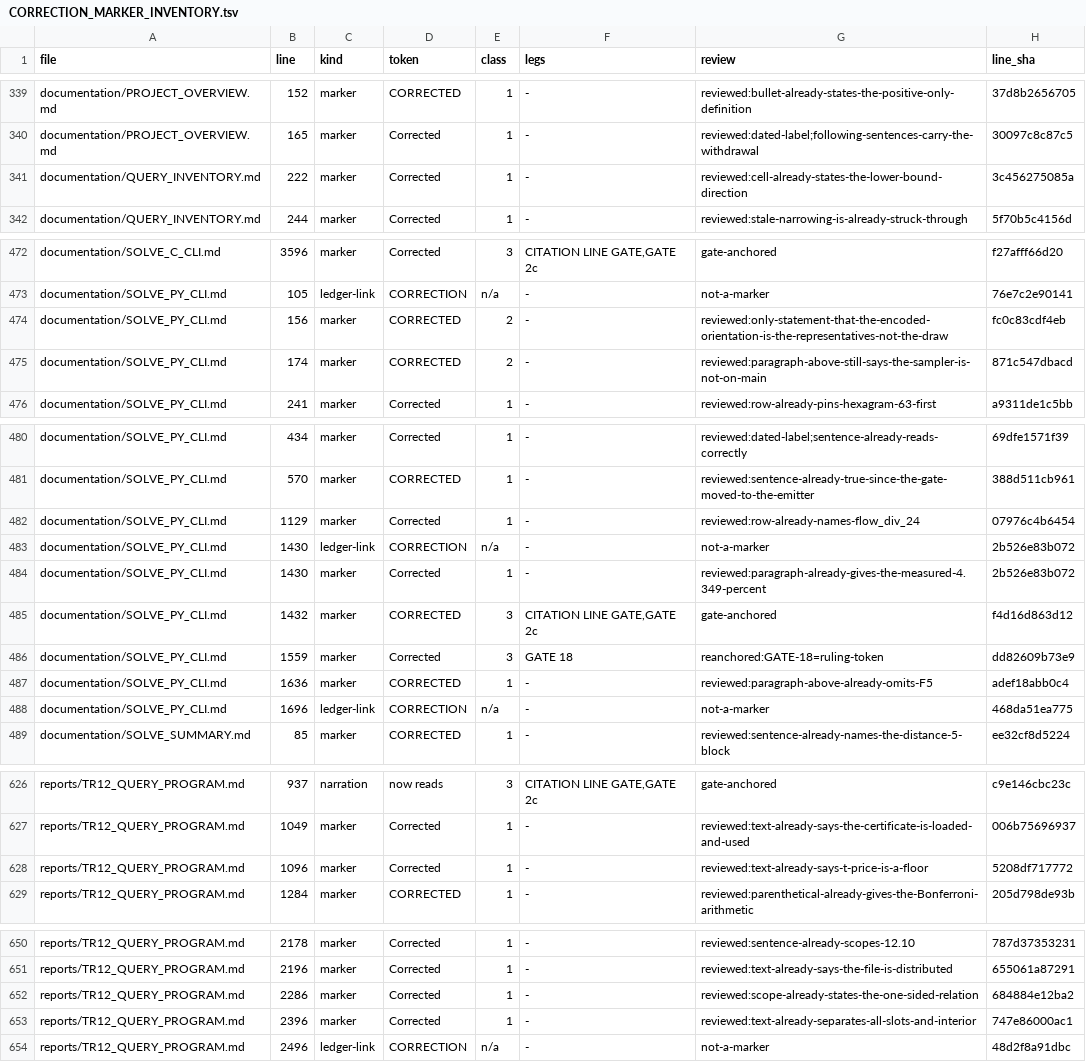
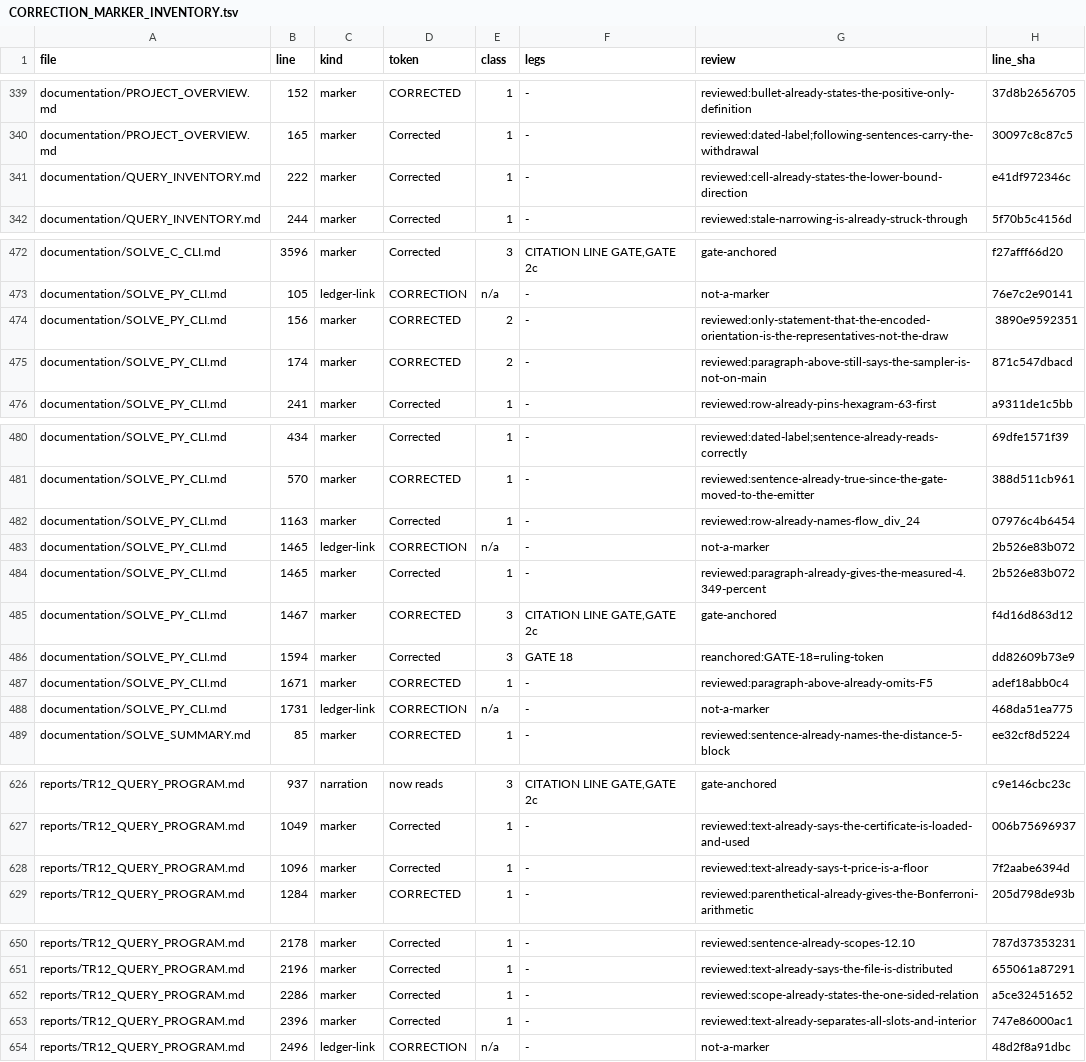
Before and after one commit to petersm3/roae, a TSV file: documentation/CORRECTION_MARKER_INVENTORY.tsv, drawn as a sheet; only a part is shown, gaps mark what is left out.

```diff
--- a/documentation/CORRECTION_MARKER_INVENTORY.tsv
+++ b/documentation/CORRECTION_MARKER_INVENTORY.tsv
@@ -340,3 +340,3 @@ documentation/PROJECT_OVERVIEW.md	152	marker	CORRECTED	1	-	reviewed:bullet-alrea
 documentation/PROJECT_OVERVIEW.md	165	marker	Corrected	1	-	reviewed:dated-label;following-sentences-carry-the-withdrawal	30097c8c87c5
-documentation/QUERY_INVENTORY.md	222	marker	Corrected	1	-	reviewed:cell-already-states-the-lower-bound-direction	3c456275085a
+documentation/QUERY_INVENTORY.md	222	marker	Corrected	1	-	reviewed:cell-already-states-the-lower-bound-direction	e41df972346c
 documentation/QUERY_INVENTORY.md	244	marker	Corrected	1	-	reviewed:stale-narrowing-is-already-struck-through	5f70b5c4156d
@@ -473,3 +473,3 @@ documentation/SOLVE_C_CLI.md	3596	marker	Corrected	3	CITATION LINE GATE,GATE 2c
 documentation/SOLVE_PY_CLI.md	105	ledger-link	CORRECTION	n/a	-	not-a-marker	76e7c2e90141
-documentation/SOLVE_PY_CLI.md	156	marker	CORRECTED	2	-	reviewed:only-statement-that-the-encoded-orientation-is-the-representatives-not-the-draw	fc0c83cdf4eb
+documentation/SOLVE_PY_CLI.md	156	marker	CORRECTED	2	-	reviewed:only-statement-that-the-encoded-orientation-is-the-representatives-not-the-draw	3890e9592351
 documentation/SOLVE_PY_CLI.md	174	marker	CORRECTED	2	-	reviewed:paragraph-above-still-says-the-sampler-is-not-on-main	871c547dbacd
@@ -481,9 +481,9 @@ documentation/SOLVE_PY_CLI.md	434	marker	Corrected	1	-	reviewed:dated-label;sent
 documentation/SOLVE_PY_CLI.md	570	marker	CORRECTED	1	-	reviewed:sentence-already-true-since-the-gate-moved-to-the-emitter	388d511cb961
-documentation/SOLVE_PY_CLI.md	1129	marker	Corrected	1	-	reviewed:row-already-names-flow_div_24	07976c4b6454
-documentation/SOLVE_PY_CLI.md	1430	ledger-link	CORRECTION	n/a	-	not-a-marker	2b526e83b072
-documentation/SOLVE_PY_CLI.md	1430	marker	Corrected	1	-	reviewed:paragraph-already-gives-the-measured-4.349-percent	2b526e83b072
-documentation/SOLVE_PY_CLI.md	1432	marker	CORRECTED	3	CITATION LINE GATE,GATE 2c	gate-anchored	f4d16d863d12
-documentation/SOLVE_PY_CLI.md	1559	marker	Corrected	3	GATE 18	reanchored:GATE-18=ruling-token	dd82609b73e9
-documentation/SOLVE_PY_CLI.md	1636	marker	CORRECTED	1	-	reviewed:paragraph-above-already-omits-F5	adef18abb0c4
-documentation/SOLVE_PY_CLI.md	1696	ledger-link	CORRECTION	n/a	-	not-a-marker	468da51ea775
+documentation/SOLVE_PY_CLI.md	1163	marker	Corrected	1	-	reviewed:row-already-names-flow_div_24	07976c4b6454
+documentation/SOLVE_PY_CLI.md	1465	ledger-link	CORRECTION	n/a	-	not-a-marker	2b526e83b072
+documentation/SOLVE_PY_CLI.md	1465	marker	Corrected	1	-	reviewed:paragraph-already-gives-the-measured-4.349-percent	2b526e83b072
+documentation/SOLVE_PY_CLI.md	1467	marker	CORRECTED	3	CITATION LINE GATE,GATE 2c	gate-anchored	f4d16d863d12
+documentation/SOLVE_PY_CLI.md	1594	marker	Corrected	3	GATE 18	reanchored:GATE-18=ruling-token	dd82609b73e9
+documentation/SOLVE_PY_CLI.md	1671	marker	CORRECTED	1	-	reviewed:paragraph-above-already-omits-F5	adef18abb0c4
+documentation/SOLVE_PY_CLI.md	1731	ledger-link	CORRECTION	n/a	-	not-a-marker	468da51ea775
 documentation/SOLVE_SUMMARY.md	85	marker	CORRECTED	1	-	reviewed:sentence-already-names-the-distance-5-block	ee32cf8d5224
@@ -627,3 +627,3 @@ reports/TR12_QUERY_PROGRAM.md	937	narration	now reads	3	CITATION LINE GATE,GATE
 reports/TR12_QUERY_PROGRAM.md	1049	marker	Corrected	1	-	reviewed:text-already-says-the-certificate-is-loaded-and-used	006b75696937
-reports/TR12_QUERY_PROGRAM.md	1096	marker	Corrected	1	-	reviewed:text-already-says-t-price-is-a-floor	5208df717772
+reports/TR12_QUERY_PROGRAM.md	1096	marker	Corrected	1	-	reviewed:text-already-says-t-price-is-a-floor	7f2aabe6394d
 reports/TR12_QUERY_PROGRAM.md	1284	marker	CORRECTED	1	-	reviewed:parenthetical-already-gives-the-Bonferroni-arithmetic	205d798de93b
@@ -651,3 +651,3 @@ reports/TR12_QUERY_PROGRAM.md	2178	marker	Corrected	1	-	reviewed:sentence-alread
 reports/TR12_QUERY_PROGRAM.md	2196	marker	Corrected	1	-	reviewed:text-already-says-the-file-is-distributed	655061a87291
-reports/TR12_QUERY_PROGRAM.md	2286	marker	Corrected	1	-	reviewed:scope-already-states-the-one-sided-relation	684884e12ba2
+reports/TR12_QUERY_PROGRAM.md	2286	marker	Corrected	1	-	reviewed:scope-already-states-the-one-sided-relation	a5ce32451652
 reports/TR12_QUERY_PROGRAM.md	2396	marker	Corrected	1	-	reviewed:text-already-separates-all-slots-and-interior	747e86000ac1
```
Also changed, not shown: documentation/CORRECTIONS_INVENTORY.tsv, documentation/DISCLOSURE_CHECKS.tsv, 18 other files.
